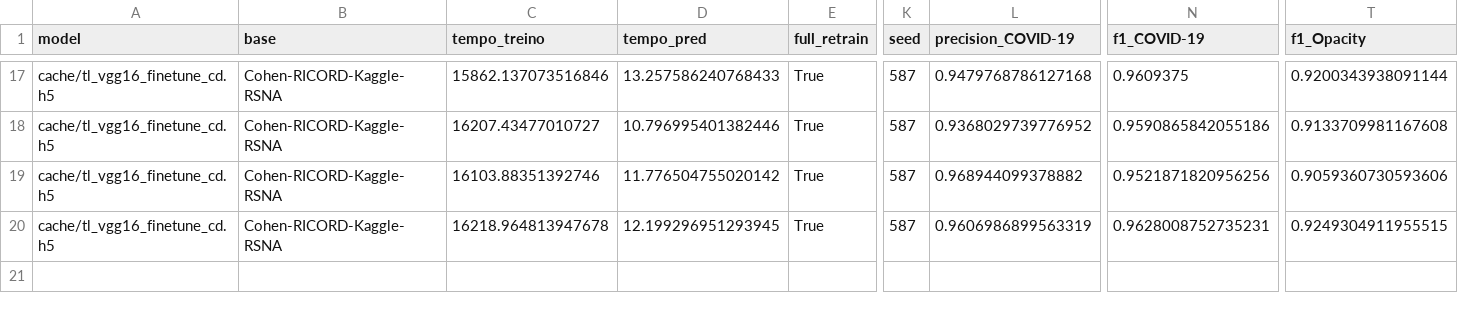
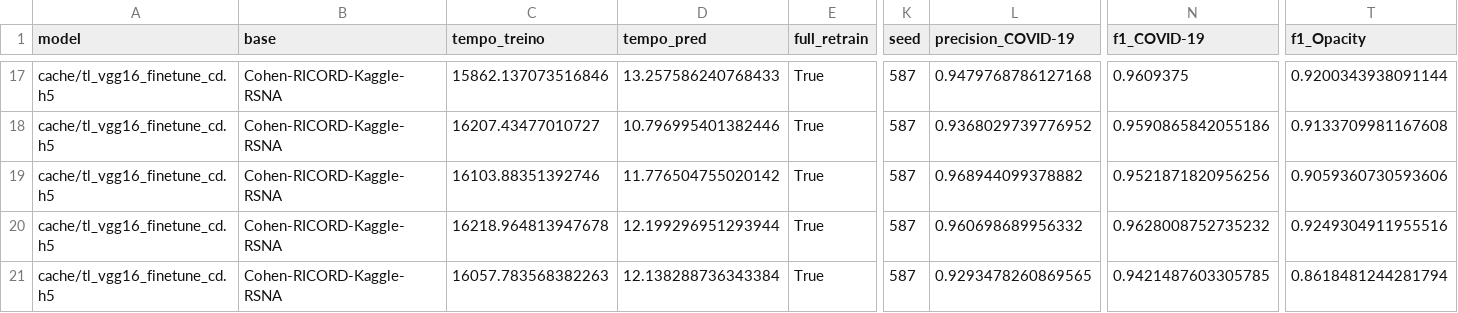
Before and after one commit to silveiraluiza/covid-pred, a CSV file: classification/regular_models/output/models_evaluation.csv, drawn as a sheet; only a part is shown, gaps mark what is left out; rows hold the shown columns only; the diff names each change by its address in the sheet, - before the commit and + after, or states it on an @@ line.

```diff
--- a/classification/regular_models/output/models_evaluation.csv
+++ b/classification/regular_models/output/models_evaluation.csv
-D20 (tempo_pred): 12.199296951293945
+D20 (tempo_pred): 12.199296951293944
-L20 (precision_COVID-19): 0.9606986899563319
+L20 (precision_COVID-19): 0.960698689956332
-N20 (f1_COVID-19): 0.9628008752735231
+N20 (f1_COVID-19): 0.9628008752735232
-T20 (f1_Opacity): 0.9249304911955515
+T20 (f1_Opacity): 0.9249304911955516
+row 21: cache/tl_vgg16_finetune_cd.h5 | Cohen-RICORD-Kaggle-RSNA | 16057.783568382263 | 12.138288736343384 | True | 587 | 0.9293478260869565 | 0.9421487603305785 | 0.8618481244281794
```
Also changed, not shown: 2 other files.
